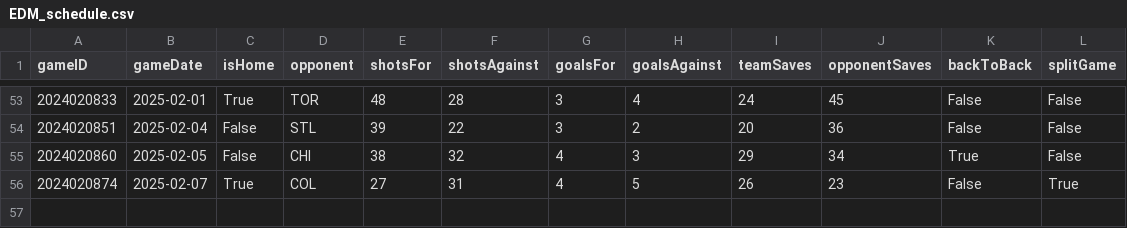
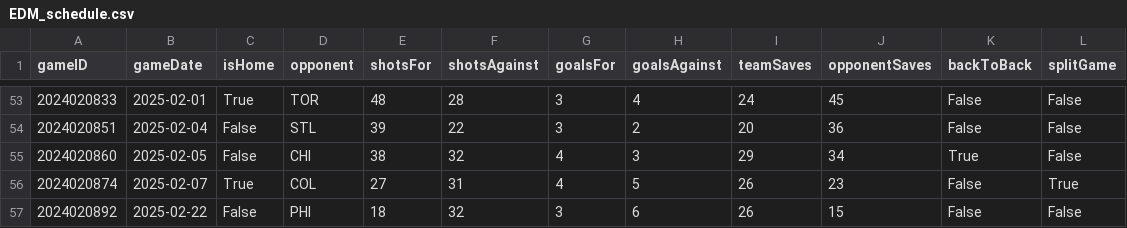
Before and after one commit to jjakemoss/saves-model, a CSV file: team_schedules/EDM_schedule.csv, drawn as a sheet; only a part is shown, gaps mark what is left out; the diff names each change by its address in the sheet, - before the commit and + after, or states it on an @@ line.

```diff
--- a/team_schedules/EDM_schedule.csv
+++ b/team_schedules/EDM_schedule.csv
+row 57: 2024020892 | 2025-02-22 | False | PHI | 18 | 32 | 3 | 6 | 26 | 15 | False | False
```
Also changed, not shown: team_schedules/CAR_schedule.csv, team_schedules/CHI_schedule.csv, 28 other files.
